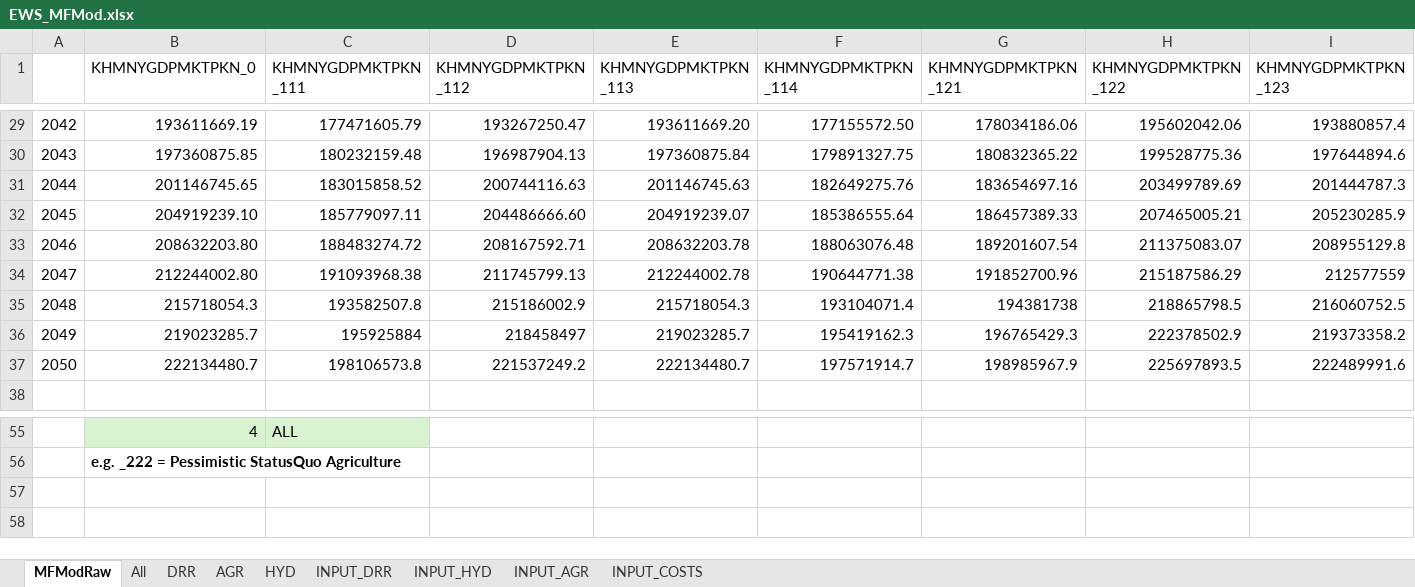
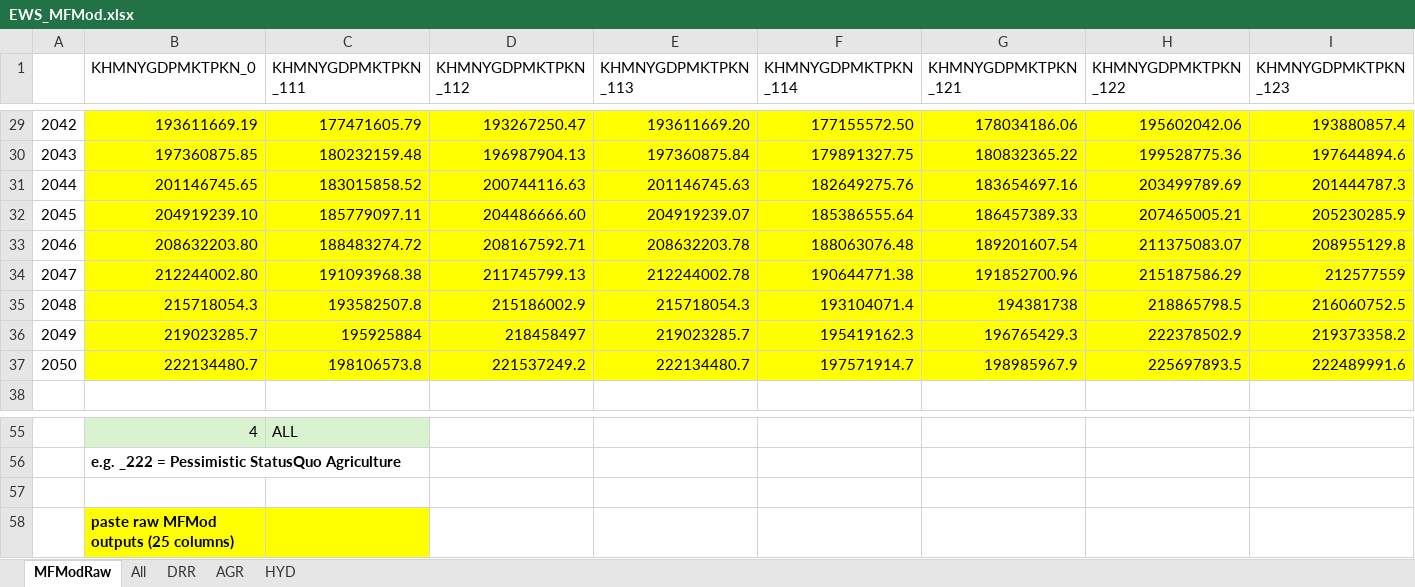
Before and after one commit to rmiddelanis/hydromet-khm, an Excel workbook: results/EWS_MFMod.xlsx, sheet MFModRaw, drawn as a sheet; only a part is shown, gaps mark what is left out; values as stored, in another font and other column widths than the file's, no borders; rows hold the shown columns only; the diff covers the shown part only; the diff names each change by its address in the sheet, - before the commit and + after, or states it on an @@ line.

```diff
--- a/results/EWS_MFMod.xlsx (sheet MFModRaw)
+++ b/results/EWS_MFMod.xlsx (sheet MFModRaw)
-sheet tab: INPUT_DRR
-sheet tab: INPUT_HYD
-sheet tab: INPUT_AGR
-sheet tab: INPUT_COSTS
-B29:I37 fill: none
+B29:I37 fill: #FFFF00
+row 57: (empty)
+row 58:  | paste raw MFMod outputs (25 columns)
```
Also changed, not shown: cell formats elsewhere in this sheet, Data/Cambodia_MFMod_inputs.xlsx, 24 other files.
